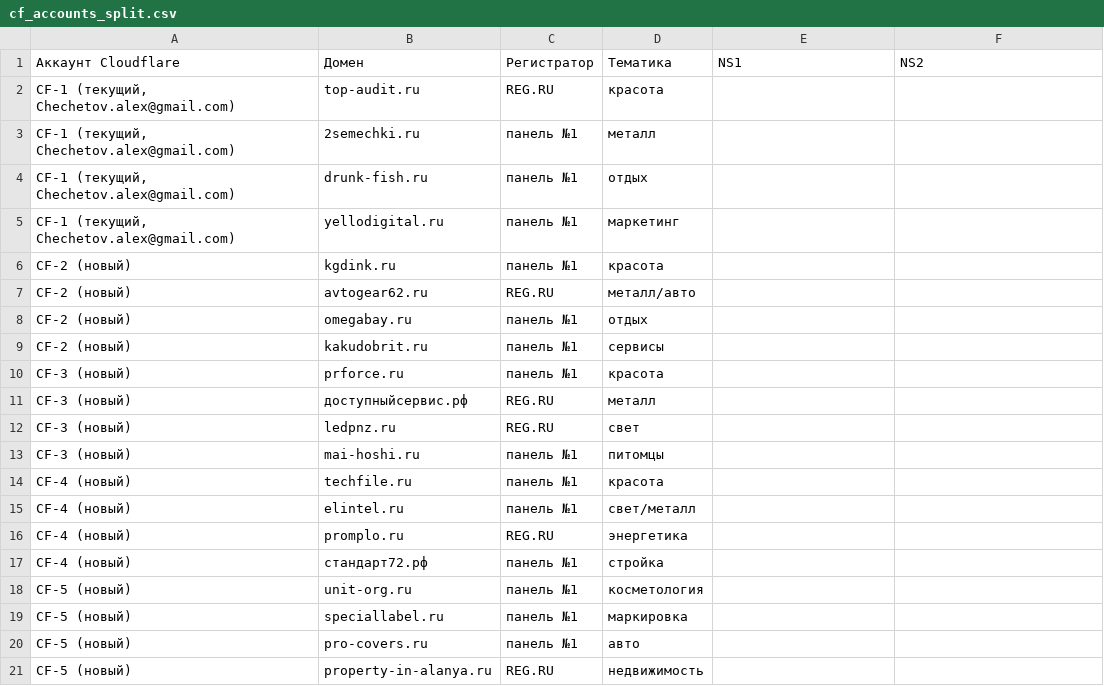
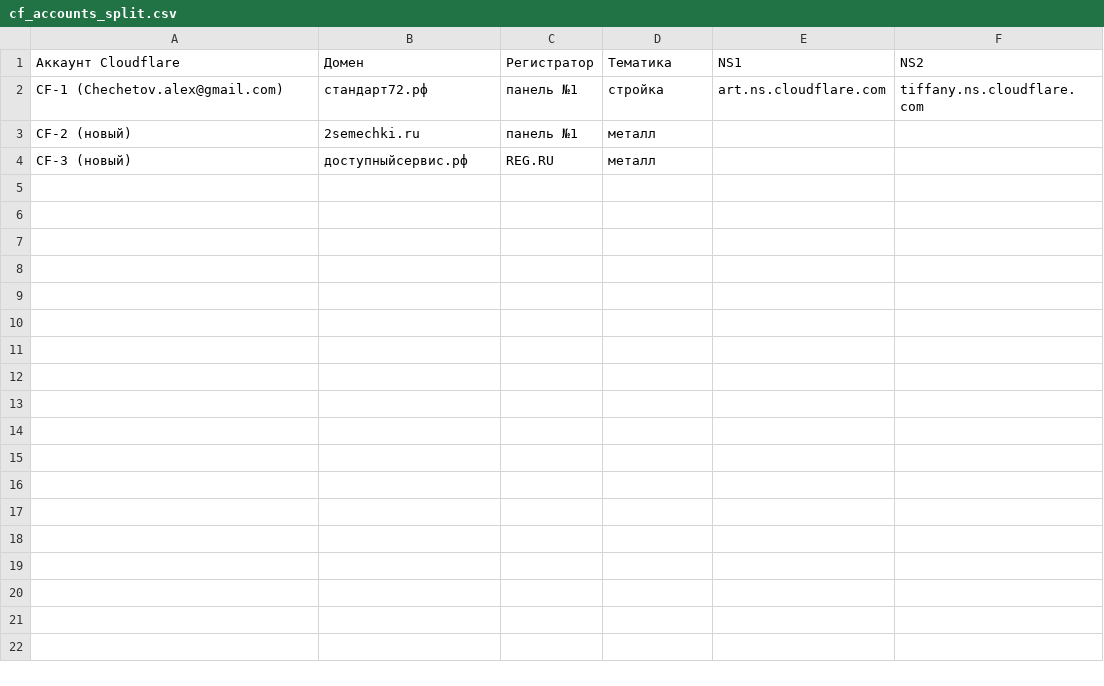
Before and after one commit to Chechetov/wordpress, a CSV file: reports/recovery/cf_accounts_split.csv, drawn as a sheet.

```diff
--- a/reports/recovery/cf_accounts_split.csv
+++ b/reports/recovery/cf_accounts_split.csv
@@ -1,21 +1,4 @@
 Аккаунт Cloudflare,Домен,Регистратор,Тематика,NS1,NS2
-"CF-1 (текущий, Chechetov.alex@gmail.com)",top-audit.ru,REG.RU,красота,,
-"CF-1 (текущий, Chechetov.alex@gmail.com)",2semechki.ru,панель №1,металл,,
-"CF-1 (текущий, Chechetov.alex@gmail.com)",drunk-fish.ru,панель №1,отдых,,
-"CF-1 (текущий, Chechetov.alex@gmail.com)",yellodigital.ru,панель №1,маркетинг,,
-CF-2 (новый),kgdink.ru,панель №1,красота,,
-CF-2 (новый),avtogear62.ru,REG.RU,металл/авто,,
-CF-2 (новый),omegabay.ru,панель №1,отдых,,
-CF-2 (новый),kakudobrit.ru,панель №1,сервисы,,
-CF-3 (новый),prforce.ru,панель №1,красота,,
+"CF-1 (Chechetov.alex@gmail.com)",стандарт72.рф,панель №1,стройка,art.ns.cloudflare.com,tiffany.ns.cloudflare.com
+CF-2 (новый),2semechki.ru,панель №1,металл,,
 CF-3 (новый),доступныйсервис.рф,REG.RU,металл,,
-CF-3 (новый),ledpnz.ru,REG.RU,свет,,
-CF-3 (новый),mai-hoshi.ru,панель №1,питомцы,,
-CF-4 (новый),techfile.ru,панель №1,красота,,
-CF-4 (новый),elintel.ru,панель №1,свет/металл,,
-CF-4 (новый),promplo.ru,REG.RU,энергетика,,
-CF-4 (новый),стандарт72.рф,панель №1,стройка,,
-CF-5 (новый),unit-org.ru,панель №1,косметология,,
-CF-5 (новый),speciallabel.ru,панель №1,маркировка,,
-CF-5 (новый),pro-covers.ru,панель №1,авто,,
-CF-5 (новый),property-in-alanya.ru,REG.RU,недвижимость,,
```
Also changed, not shown: reports/infra/accounts_registry.csv, reports/recovery/repoint_log.csv, 1 other file.
